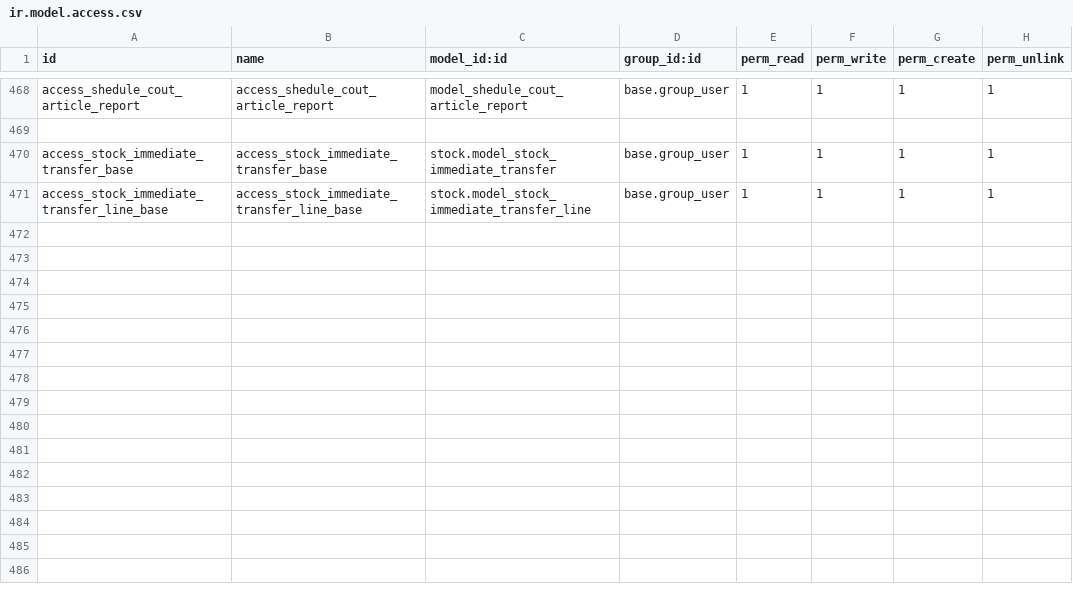
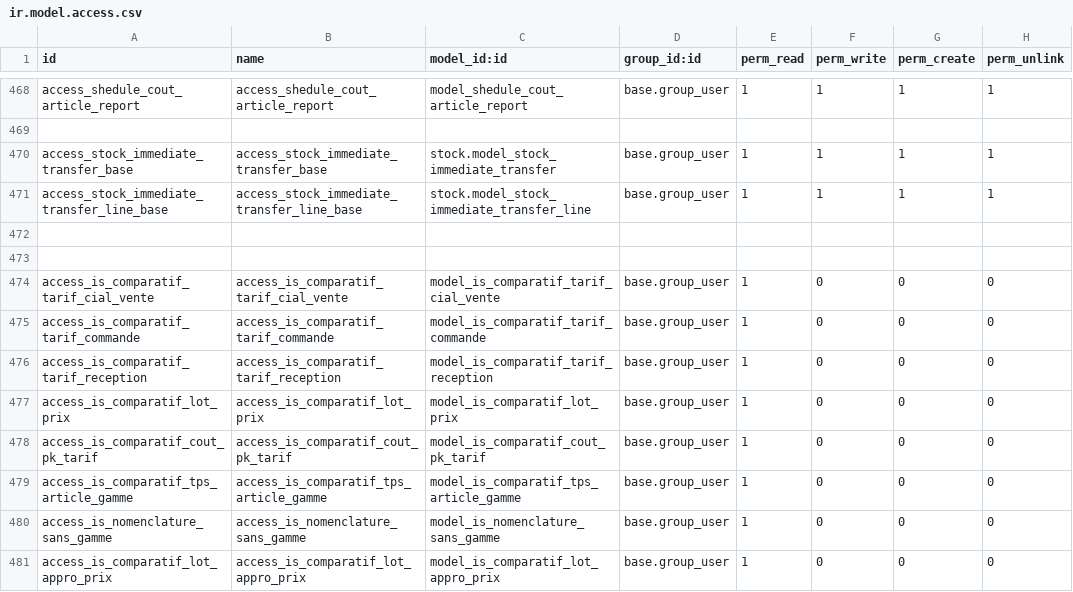
Before and after one commit to tonygalmiche/is_plastigray16, a CSV file: security/ir.model.access.csv, drawn as a sheet; only a part is shown, gaps mark what is left out.

```diff
--- a/security/ir.model.access.csv
+++ b/security/ir.model.access.csv
@@ -471 +471,11 @@ access_stock_immediate_transfer_base,access_stock_immediate_transfer_base,stock.
 access_stock_immediate_transfer_line_base,access_stock_immediate_transfer_line_base,stock.model_stock_immediate_transfer_line,base.group_user,1,1,1,1
+
+
+access_is_comparatif_tarif_cial_vente,access_is_comparatif_tarif_cial_vente,model_is_comparatif_tarif_cial_vente,base.group_user,1,0,0,0
+access_is_comparatif_tarif_commande,access_is_comparatif_tarif_commande,model_is_comparatif_tarif_commande,base.group_user,1,0,0,0
+access_is_comparatif_tarif_reception,access_is_comparatif_tarif_reception,model_is_comparatif_tarif_reception,base.group_user,1,0,0,0
+access_is_comparatif_lot_prix,access_is_comparatif_lot_prix,model_is_comparatif_lot_prix,base.group_user,1,0,0,0
+access_is_comparatif_cout_pk_tarif,access_is_comparatif_cout_pk_tarif,model_is_comparatif_cout_pk_tarif,base.group_user,1,0,0,0
+access_is_comparatif_tps_article_gamme,access_is_comparatif_tps_article_gamme,model_is_comparatif_tps_article_gamme,base.group_user,1,0,0,0
+access_is_nomenclature_sans_gamme,access_is_nomenclature_sans_gamme,model_is_nomenclature_sans_gamme,base.group_user,1,0,0,0
+access_is_comparatif_lot_appro_prix,access_is_comparatif_lot_appro_prix,model_is_comparatif_lot_appro_prix,base.group_user,1,0,0,0
```
Also changed, not shown: 18 other files.
